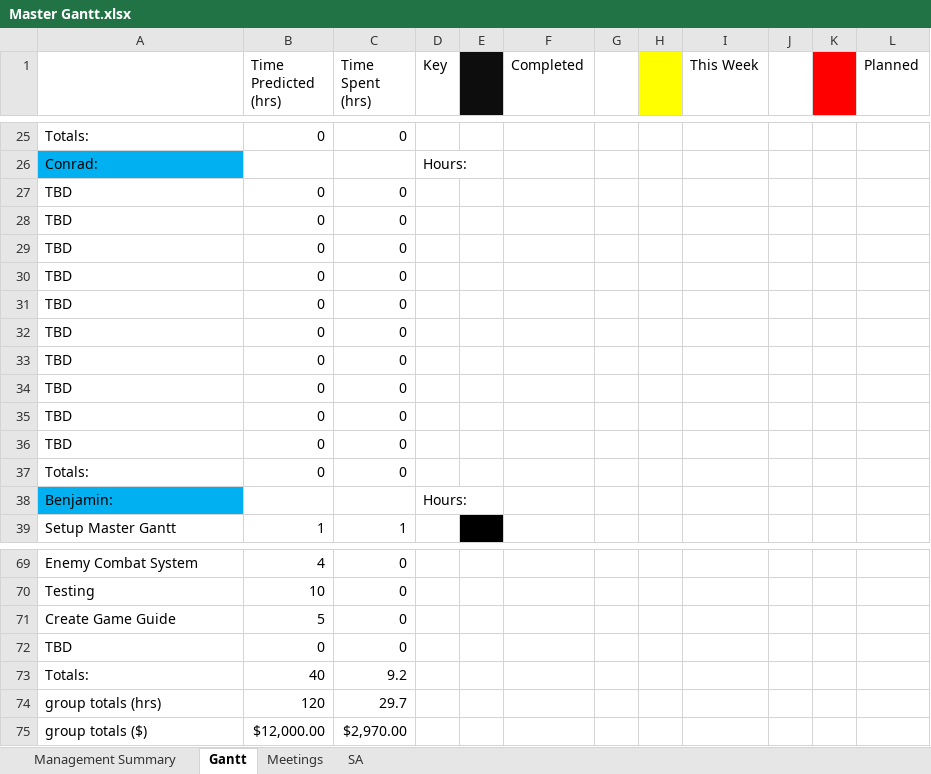
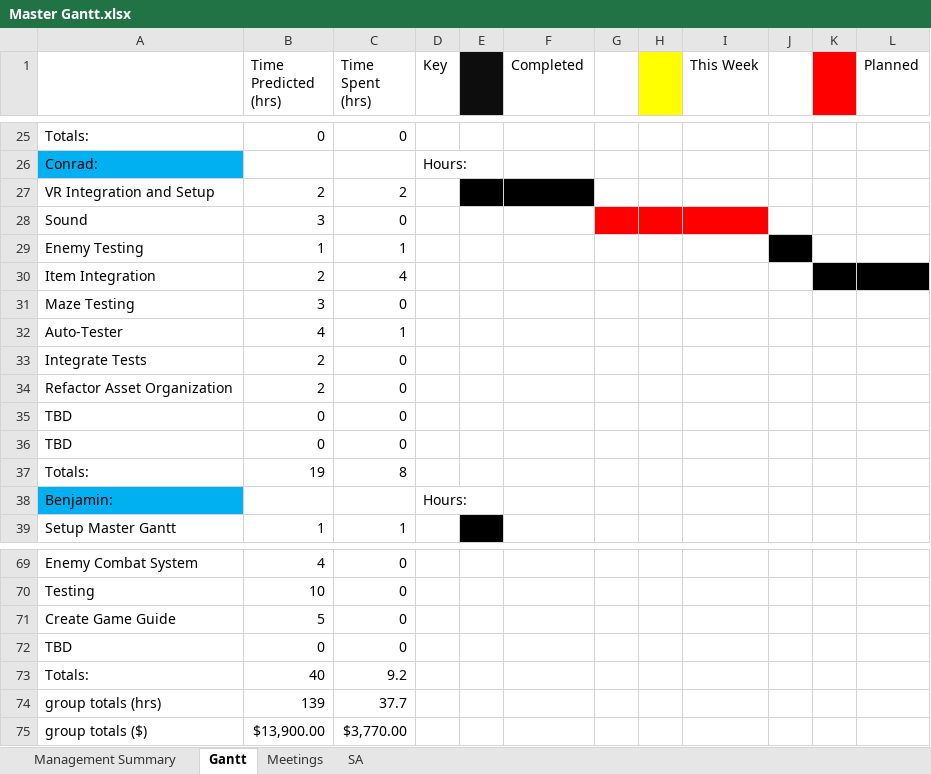
Before and after one commit to Jacob-Friedberg/Maze_Runner, an Excel workbook: Documents/Master Gantt.xlsx, sheet Gantt, drawn as a sheet; only a part is shown, gaps mark what is left out; values as stored, in another font and other column widths than the file's, no borders; removed rows and columns are numbered as before the commit, all else as after; the diff names each change by its address in the sheet, - before the commit and + after, or states it on an @@ line.

Commit message:
Update Master Gantt.xlsx

```diff
--- a/Documents/Master Gantt.xlsx (sheet Gantt)
+++ b/Documents/Master Gantt.xlsx (sheet Gantt)
+row 27: VR Integration and Setup | 2 | 2
+row 28: Sound | 3 | 0
+row 29: Enemy Testing | 1 | 1
+row 30: Item Integration | 2 | 4
+row 31: Maze Testing | 3 | 0
+row 32: Auto-Tester | 4 | 1
+row 33: Integrate Tests | 2 | 0
+row 34: Refactor Asset Organization | 2 | 0
-row 29: TBD | 0 | 0
-row 30: TBD | 0 | 0
-row 31: TBD | 0 | 0
-row 32: TBD | 0 | 0
-row 33: TBD | 0 | 0
-row 34: TBD | 0 | 0
-row 35: TBD | 0 | 0
-row 36: TBD | 0 | 0
-B37 (Time Predicted (hrs)): 0
+B37 (Time Predicted (hrs)): 19
-C37 (Time Spent (hrs)): 0
+C37 (Time Spent (hrs)): 8
-B74 (Time Predicted (hrs)): 120
+B74 (Time Predicted (hrs)): 139
-C74 (Time Spent (hrs)): 29.7
+C74 (Time Spent (hrs)): 37.7
-B75 (Time Predicted (hrs)): $12,000.00
+B75 (Time Predicted (hrs)): $13,900.00
-C75 (Time Spent (hrs)): $2,970.00
+C75 (Time Spent (hrs)): $3,770.00
```
Also changed, not shown: sheet Management Summary.
